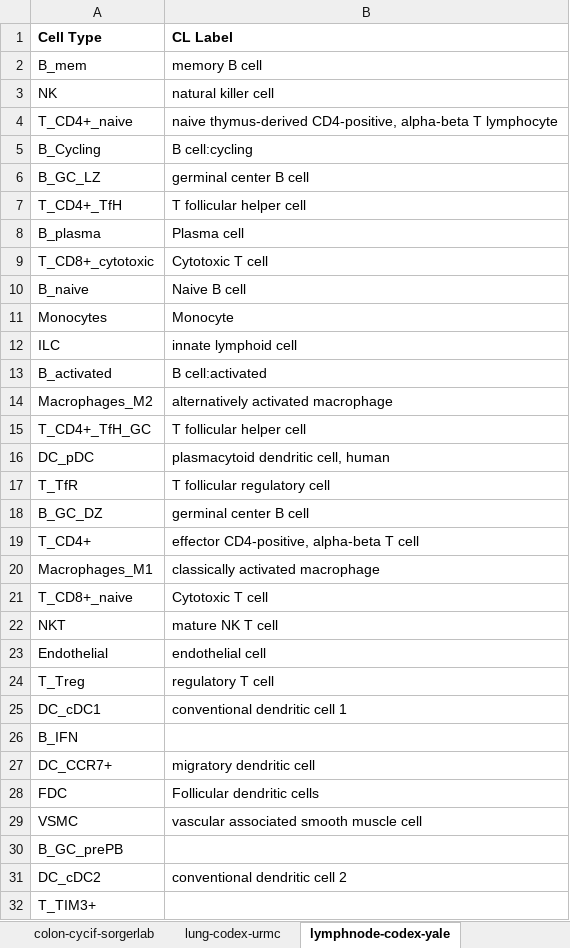
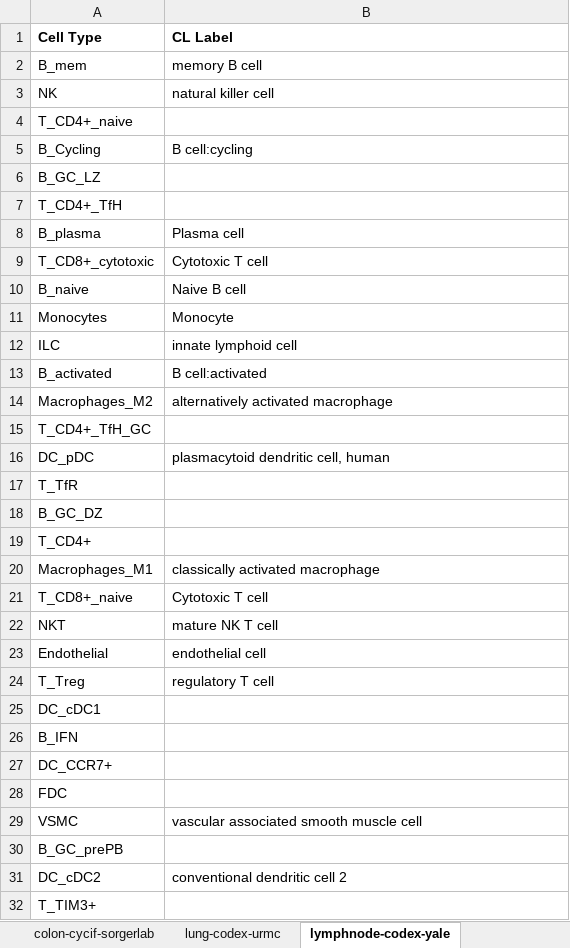
Before and after one commit to cns-iu/hra-cell-distance-analysis, an Excel workbook: data/mapping_files/cell_type_mappings_1.xlsx, sheet lymphnode-codex-yale, drawn as a sheet; only a part is shown; values as stored, in another font and other column widths than the file's, no borders; the diff names each change by its address in the sheet, - before the commit and + after, or states it on an @@ line.

```diff
--- a/data/mapping_files/cell_type_mappings_1.xlsx (sheet lymphnode-codex-yale)
+++ b/data/mapping_files/cell_type_mappings_1.xlsx (sheet lymphnode-codex-yale)
-B4 (CL Label): naive thymus-derived CD4-positive, alpha-beta T lymphocyte
+B4 (CL Label): (empty)
-B6 (CL Label): germinal center B cell
+B6 (CL Label): (empty)
-B7 (CL Label): T follicular helper cell
+B7 (CL Label): (empty)
-B15 (CL Label): T follicular helper cell
+B15 (CL Label): (empty)
-B17 (CL Label): T follicular regulatory cell
+B17 (CL Label): (empty)
-B18 (CL Label): germinal center B cell
+B18 (CL Label): (empty)
-B19 (CL Label): effector CD4-positive, alpha-beta T cell
+B19 (CL Label): (empty)
-B25 (CL Label): conventional dendritic cell 1
+B25 (CL Label): (empty)
-B27 (CL Label): migratory dendritic cell
+B27 (CL Label): (empty)
-B28 (CL Label): Follicular dendritic cells
+B28 (CL Label): (empty)
```
Also changed, not shown: sheet lung-codex-urmc, sheet Parotid Major Salivary Gland Su, sheet skin-confocal-sorgerlab, data/mapping_files/cell_type_mappings_2.xlsx, 7 other files.
